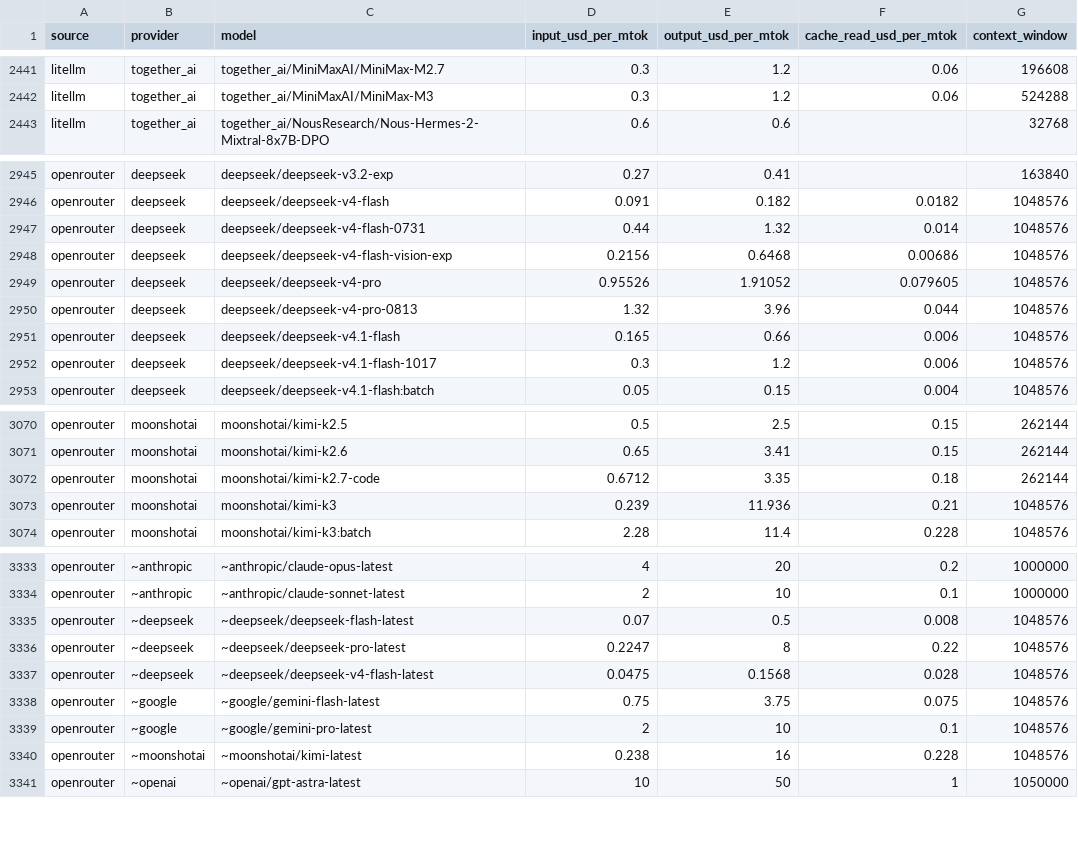
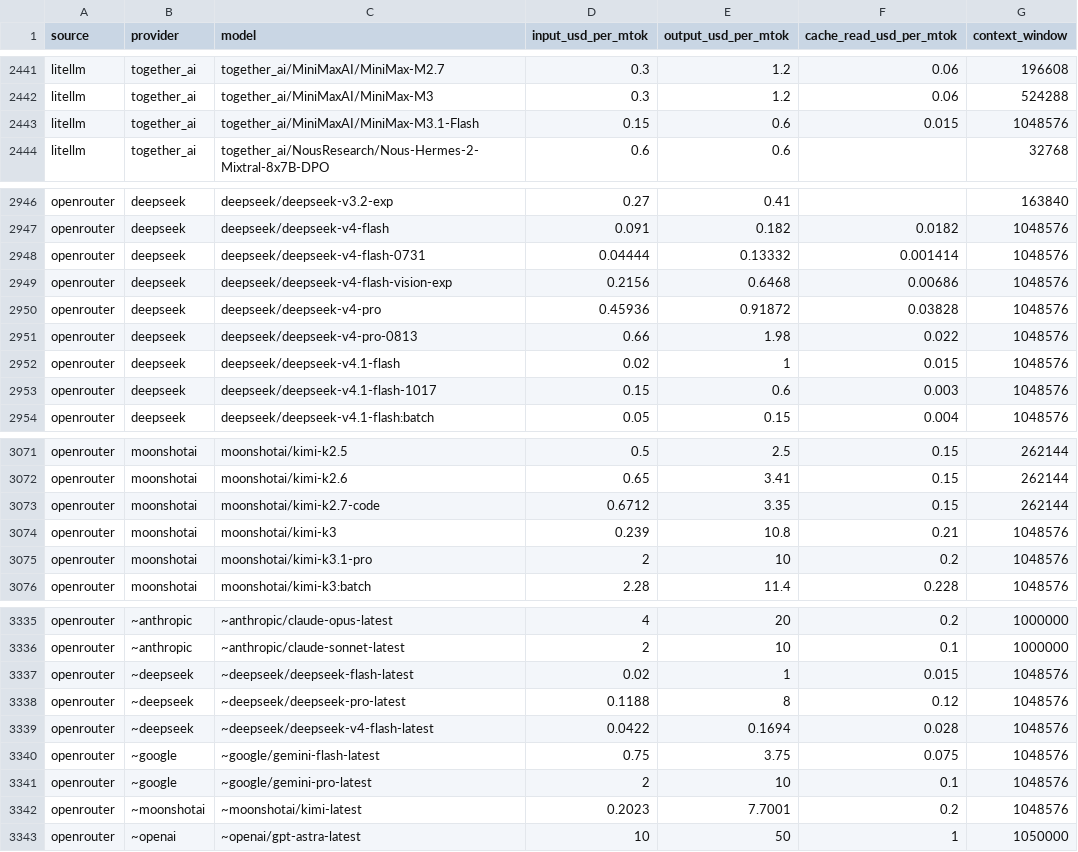
Before and after one commit to sophie-nguyenthuthuy/llm-pricing-history, a CSV file: data/latest.csv, drawn as a sheet; only a part is shown, gaps mark what is left out; the diff covers the shown part only.

```diff
--- a/data/latest.csv
+++ b/data/latest.csv
@@ -2442,2 +2442,3 @@ litellm,together_ai,together_ai/MiniMaxAI/MiniMax-M2.7,0.3,1.2,0.06,196608
 litellm,together_ai,together_ai/MiniMaxAI/MiniMax-M3,0.3,1.2,0.06,524288
+litellm,together_ai,together_ai/MiniMaxAI/MiniMax-M3.1-Flash,0.15,0.6,0.015,1048576
 litellm,together_ai,together_ai/NousResearch/Nous-Hermes-2-Mixtral-8x7B-DPO,0.6,0.6,,32768
@@ -2946,8 +2947,8 @@ openrouter,deepseek,deepseek/deepseek-v3.2-exp,0.27,0.41,,163840
 openrouter,deepseek,deepseek/deepseek-v4-flash,0.091,0.182,0.0182,1048576
-openrouter,deepseek,deepseek/deepseek-v4-flash-0731,0.44,1.32,0.014,1048576
+openrouter,deepseek,deepseek/deepseek-v4-flash-0731,0.04444,0.13332,0.001414,1048576
 openrouter,deepseek,deepseek/deepseek-v4-flash-vision-exp,0.2156,0.6468,0.00686,1048576
-openrouter,deepseek,deepseek/deepseek-v4-pro,0.95526,1.91052,0.079605,1048576
-openrouter,deepseek,deepseek/deepseek-v4-pro-0813,1.32,3.96,0.044,1048576
-openrouter,deepseek,deepseek/deepseek-v4.1-flash,0.165,0.66,0.006,1048576
-openrouter,deepseek,deepseek/deepseek-v4.1-flash-1017,0.3,1.2,0.006,1048576
+openrouter,deepseek,deepseek/deepseek-v4-pro,0.45936,0.91872,0.03828,1048576
+openrouter,deepseek,deepseek/deepseek-v4-pro-0813,0.66,1.98,0.022,1048576
+openrouter,deepseek,deepseek/deepseek-v4.1-flash,0.02,1,0.015,1048576
+openrouter,deepseek,deepseek/deepseek-v4.1-flash-1017,0.15,0.6,0.003,1048576
 openrouter,deepseek,deepseek/deepseek-v4.1-flash:batch,0.05,0.15,0.004,1048576
@@ -3071,4 +3072,5 @@ openrouter,moonshotai,moonshotai/kimi-k2.5,0.5,2.5,0.15,262144
 openrouter,moonshotai,moonshotai/kimi-k2.6,0.65,3.41,0.15,262144
-openrouter,moonshotai,moonshotai/kimi-k2.7-code,0.6712,3.35,0.18,262144
-openrouter,moonshotai,moonshotai/kimi-k3,0.239,11.936,0.21,1048576
+openrouter,moonshotai,moonshotai/kimi-k2.7-code,0.6712,3.35,0.15,262144
+openrouter,moonshotai,moonshotai/kimi-k3,0.239,10.8,0.21,1048576
+openrouter,moonshotai,moonshotai/kimi-k3.1-pro,2,10,0.2,1048576
 openrouter,moonshotai,moonshotai/kimi-k3:batch,2.28,11.4,0.228,1048576
@@ -3334,8 +3336,8 @@ openrouter,~anthropic,~anthropic/claude-opus-latest,4,20,0.2,1000000
 openrouter,~anthropic,~anthropic/claude-sonnet-latest,2,10,0.1,1000000
-openrouter,~deepseek,~deepseek/deepseek-flash-latest,0.07,0.5,0.008,1048576
-openrouter,~deepseek,~deepseek/deepseek-pro-latest,0.2247,8,0.22,1048576
-openrouter,~deepseek,~deepseek/deepseek-v4-flash-latest,0.0475,0.1568,0.028,1048576
+openrouter,~deepseek,~deepseek/deepseek-flash-latest,0.02,1,0.015,1048576
+openrouter,~deepseek,~deepseek/deepseek-pro-latest,0.1188,8,0.12,1048576
+openrouter,~deepseek,~deepseek/deepseek-v4-flash-latest,0.0422,0.1694,0.028,1048576
 openrouter,~google,~google/gemini-flash-latest,0.75,3.75,0.075,1048576
 openrouter,~google,~google/gemini-pro-latest,2,10,0.1,1048576
-openrouter,~moonshotai,~moonshotai/kimi-latest,0.238,16,0.228,1048576
+openrouter,~moonshotai,~moonshotai/kimi-latest,0.2023,7.7001,0.2,1048576
 openrouter,~openai,~openai/gpt-astra-latest,10,50,1,1050000
```
Also changed, not shown: 10 edited cells elsewhere in this file, data/history.csv.
